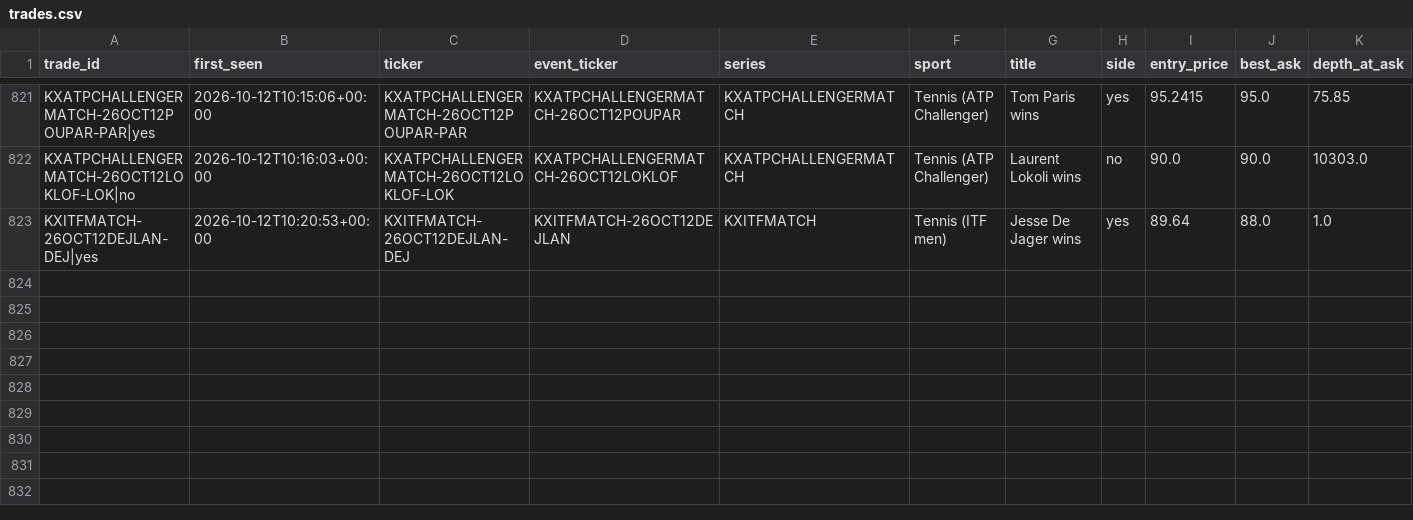
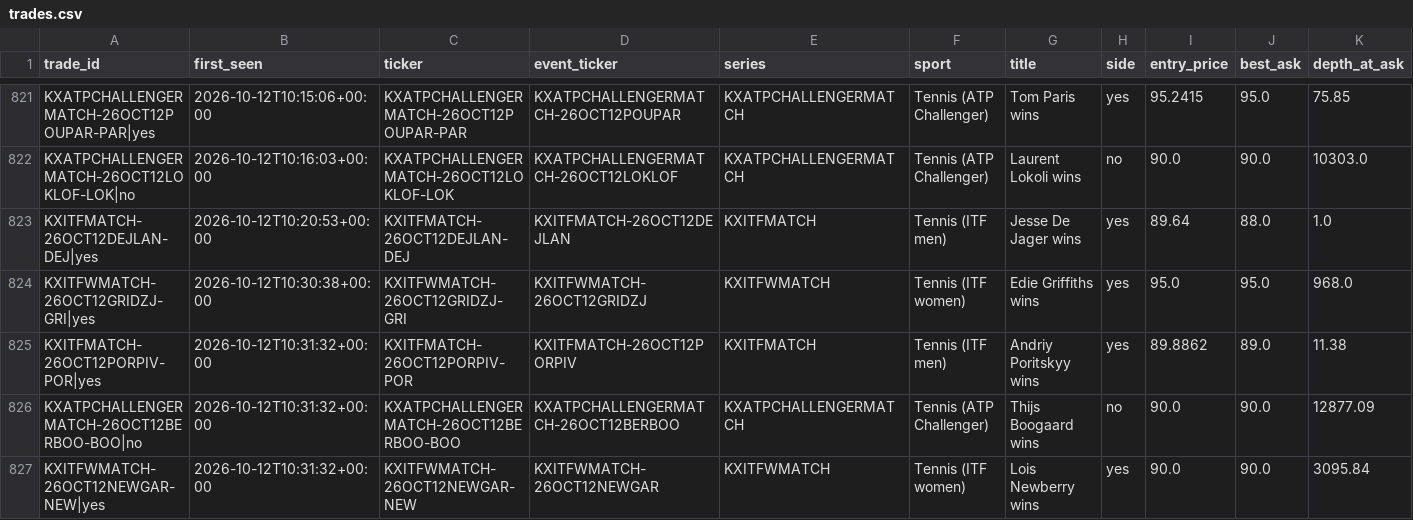
Before and after one commit to UseSoap/Kalshi-Scanner, a CSV file: data/trades.csv, drawn as a sheet; only a part is shown, gaps mark what is left out; rows hold the shown columns only; the diff covers the shown part only; the diff names each change by its address in the sheet, - before the commit and + after, or states it on an @@ line.

Commit message:
data: scan 2026-10-12T10:52Z

```diff
--- a/data/trades.csv
+++ b/data/trades.csv
+row 824: KXITFWMATCH-26OCT12GRIDZJ-GRI|yes | 2026-10-12T10:30:38+00:00 | KXITFWMATCH-26OCT12GRIDZJ-GRI | KXITFWMATCH-26OCT12GRIDZJ | KXITFWMATCH | Tennis (ITF women) | Edie Griffiths wins | yes | 95.0 | 95.0 | 968.0
+row 825: KXITFMATCH-26OCT12PORPIV-POR|yes | 2026-10-12T10:31:32+00:00 | KXITFMATCH-26OCT12PORPIV-POR | KXITFMATCH-26OCT12PORPIV | KXITFMATCH | Tennis (ITF men) | Andriy Poritskyy wins | yes | 89.8862 | 89.0 | 11.38
+row 826: KXATPCHALLENGERMATCH-26OCT12BERBOO-BOO|no | 2026-10-12T10:31:32+00:00 | KXATPCHALLENGERMATCH-26OCT12BERBOO-BOO | KXATPCHALLENGERMATCH-26OCT12BERBOO | KXATPCHALLENGERMATCH | Tennis (ATP Challenger) | Thijs Boogaard wins | no | 90.0 | 90.0 | 12877.09
+row 827: KXITFWMATCH-26OCT12NEWGAR-NEW|yes | 2026-10-12T10:31:32+00:00 | KXITFWMATCH-26OCT12NEWGAR-NEW | KXITFWMATCH-26OCT12NEWGAR | KXITFWMATCH | Tennis (ITF women) | Lois Newberry wins | yes | 90.0 | 90.0 | 3095.84
```
Also changed, not shown: 4 added rows and 15 edited cells elsewhere in this file, data/games.csv, data/trades_95.csv, 1 other file.
